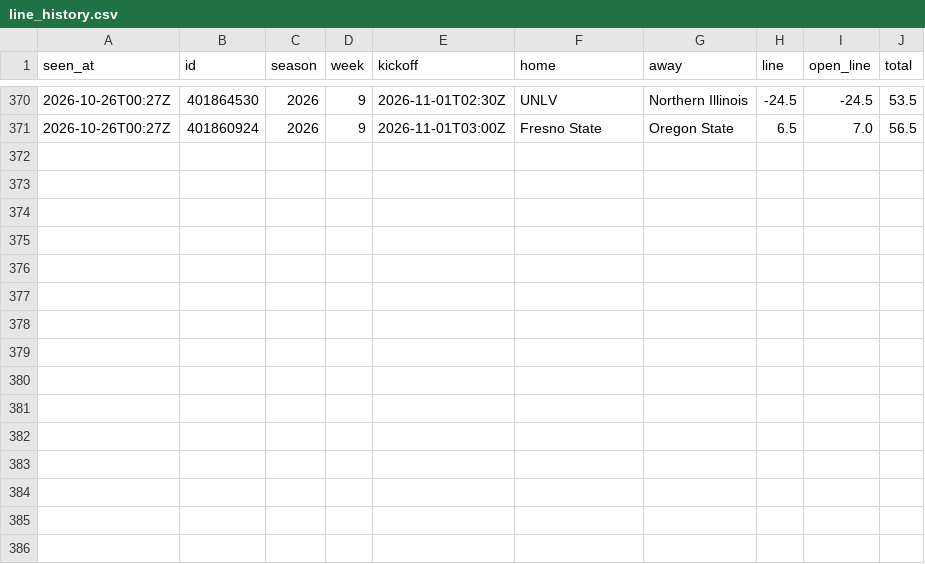
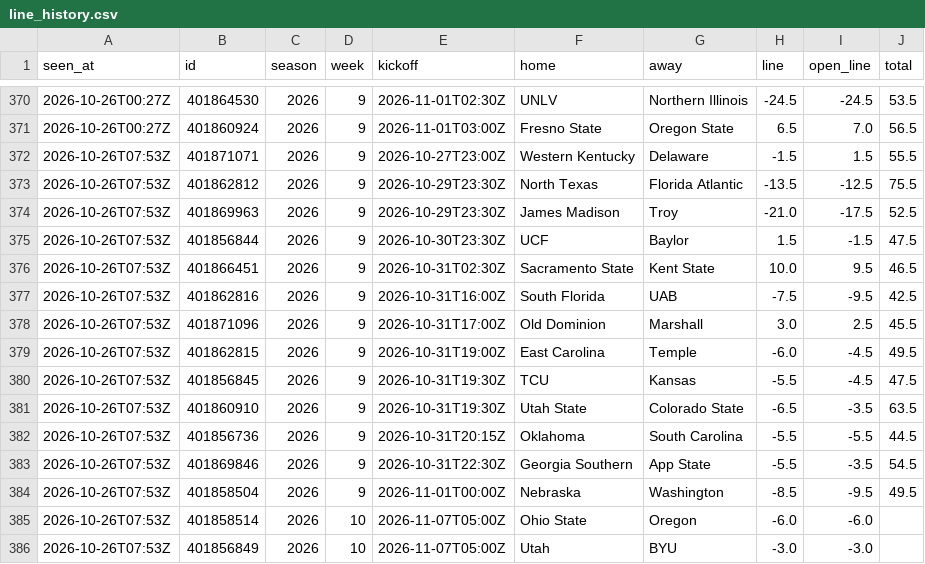
Before and after one commit to davischamann-alt/fourth-and-value, a CSV file: data/live/line_history.csv, drawn as a sheet; only a part is shown, gaps mark what is left out.

```diff
--- a/data/live/line_history.csv
+++ b/data/live/line_history.csv
@@ -371 +371,16 @@ seen_at,id,season,week,kickoff,home,away,line,open_line,total
 2026-10-26T00:27Z,401860924,2026,9,2026-11-01T03:00Z,Fresno State,Oregon State,6.5,7.0,56.5
+2026-10-26T07:53Z,401871071,2026,9,2026-10-27T23:00Z,Western Kentucky,Delaware,-1.5,1.5,55.5
+2026-10-26T07:53Z,401862812,2026,9,2026-10-29T23:30Z,North Texas,Florida Atlantic,-13.5,-12.5,75.5
+2026-10-26T07:53Z,401869963,2026,9,2026-10-29T23:30Z,James Madison,Troy,-21.0,-17.5,52.5
+2026-10-26T07:53Z,401856844,2026,9,2026-10-30T23:30Z,UCF,Baylor,1.5,-1.5,47.5
+2026-10-26T07:53Z,401866451,2026,9,2026-10-31T02:30Z,Sacramento State,Kent State,10.0,9.5,46.5
+2026-10-26T07:53Z,401862816,2026,9,2026-10-31T16:00Z,South Florida,UAB,-7.5,-9.5,42.5
+2026-10-26T07:53Z,401871096,2026,9,2026-10-31T17:00Z,Old Dominion,Marshall,3.0,2.5,45.5
+2026-10-26T07:53Z,401862815,2026,9,2026-10-31T19:00Z,East Carolina,Temple,-6.0,-4.5,49.5
+2026-10-26T07:53Z,401856845,2026,9,2026-10-31T19:30Z,TCU,Kansas,-5.5,-4.5,47.5
+2026-10-26T07:53Z,401860910,2026,9,2026-10-31T19:30Z,Utah State,Colorado State,-6.5,-3.5,63.5
+2026-10-26T07:53Z,401856736,2026,9,2026-10-31T20:15Z,Oklahoma,South Carolina,-5.5,-5.5,44.5
+2026-10-26T07:53Z,401869846,2026,9,2026-10-31T22:30Z,Georgia Southern,App State,-5.5,-3.5,54.5
+2026-10-26T07:53Z,401858504,2026,9,2026-11-01T00:00Z,Nebraska,Washington,-8.5,-9.5,49.5
+2026-10-26T07:53Z,401858514,2026,10,2026-11-07T05:00Z,Ohio State,Oregon,-6.0,-6.0,
+2026-10-26T07:53Z,401856849,2026,10,2026-11-07T05:00Z,Utah,BYU,-3.0,-3.0,
```
Also changed, not shown: data/live/picks.csv, 2 other files.
